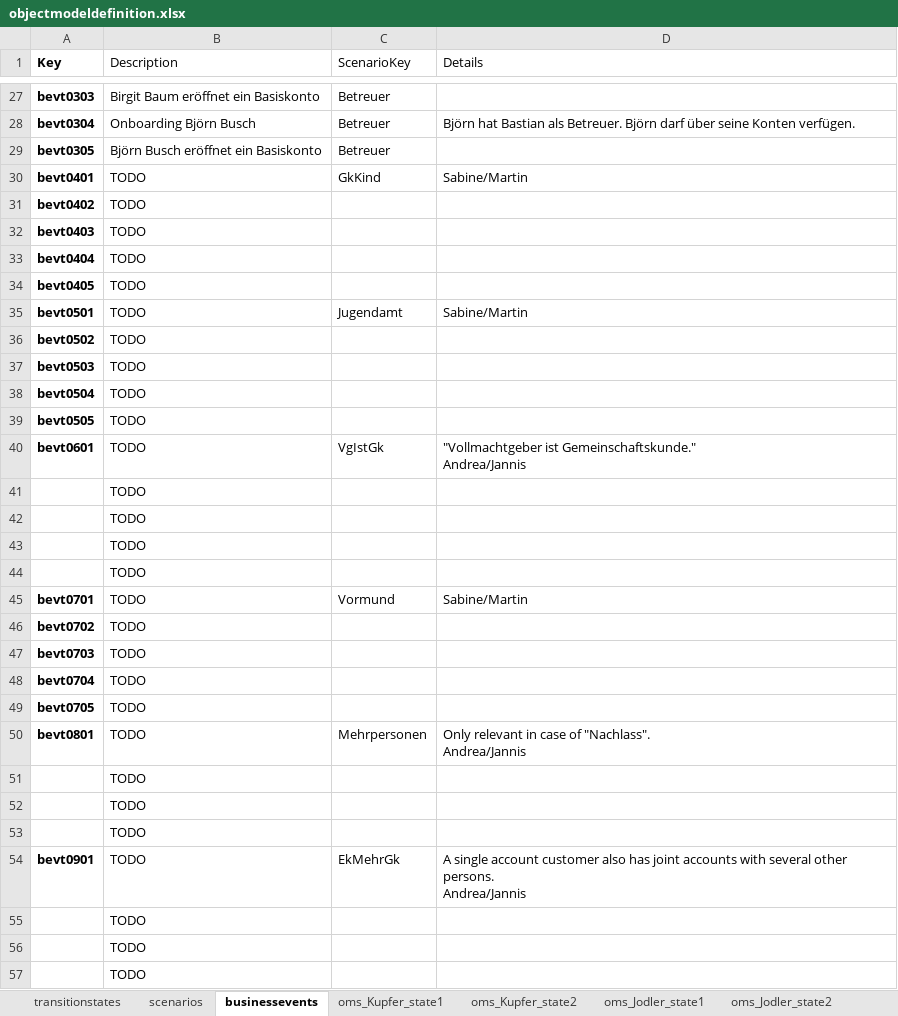
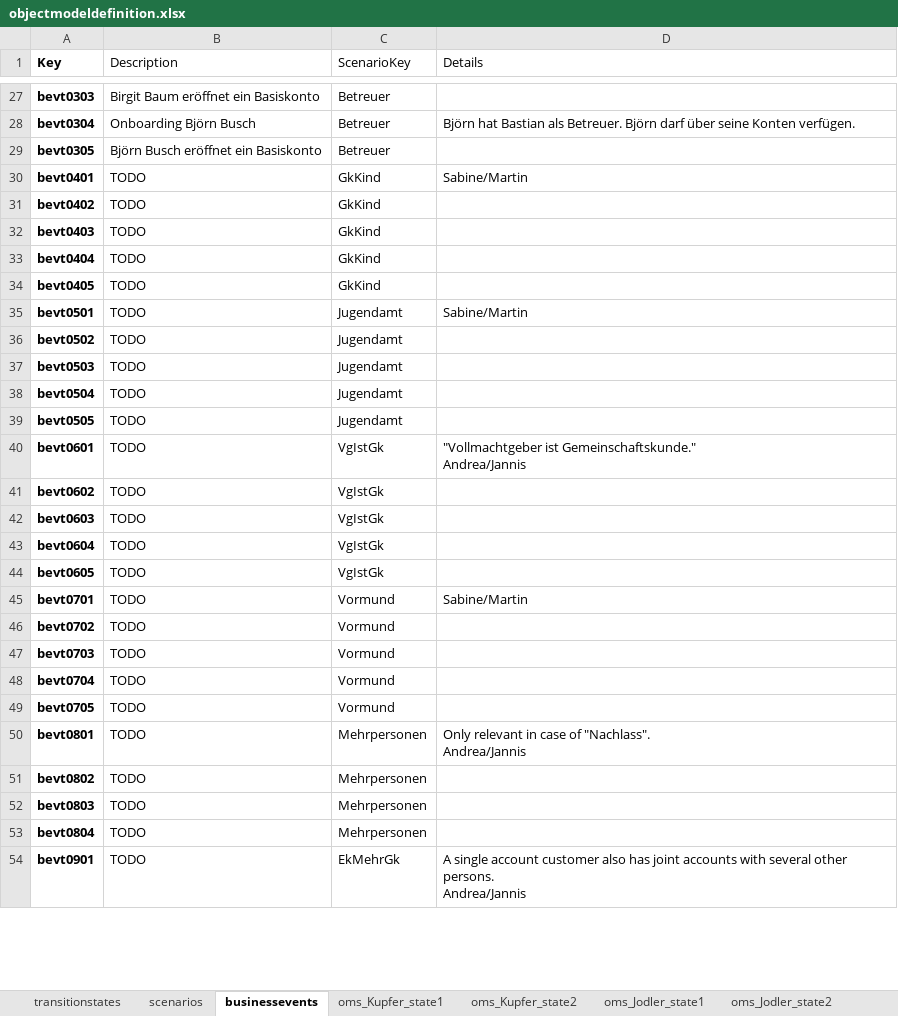
Before and after one commit to martinleggewie/objectmodeldiagramgenerator, an Excel workbook: objectmodeldefinition.xlsx, sheet businessevents, drawn as a sheet; only a part is shown, gaps mark what is left out; values as stored, in another font and other column widths than the file's, no borders; table styles not drawn; removed rows and columns are numbered as before the commit, all else as after; the diff covers the shown part only; the diff names each change by its address in the sheet, - before the commit and + after, or states it on an @@ line.

Commit message:
add service for business events diagram

```diff
--- a/objectmodeldefinition.xlsx (sheet businessevents)
+++ b/objectmodeldefinition.xlsx (sheet businessevents)
-C31:C34 (ScenarioKey): (empty)
+C31:C34 (ScenarioKey): GkKind
-C36:C39 (ScenarioKey): (empty)
+C36:C39 (ScenarioKey): Jugendamt
-row 41:  | TODO
-row 42:  | TODO
-row 43:  | TODO
-row 44:  | TODO
+row 41: bevt0602 | TODO | VgIstGk
+row 42: bevt0603 | TODO | VgIstGk
+row 43: bevt0604 | TODO | VgIstGk
+row 44: bevt0605 | TODO | VgIstGk
-C46:C49 (ScenarioKey): (empty)
+C46:C49 (ScenarioKey): Vormund
-row 51:  | TODO
-row 52:  | TODO
-row 53:  | TODO
+row 51: bevt0802 | TODO | Mehrpersonen
+row 52: bevt0803 | TODO | Mehrpersonen
+row 53: bevt0804 | TODO | Mehrpersonen
-row 55:  | TODO
-row 56:  | TODO
-row 57:  | TODO
```
Also changed, not shown: 5 added rows and 3 removed rows elsewhere in this sheet, 4 other files.
